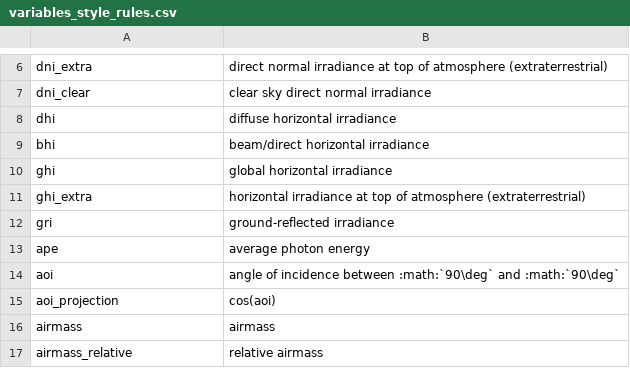
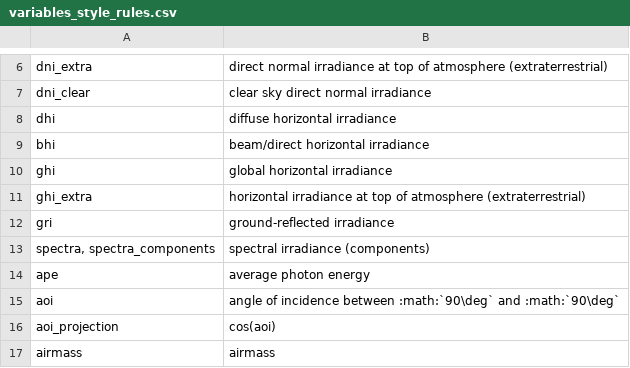
Before and after one commit to pvlib/pvlib-python, a CSV file: pvlib/data/variables_style_rules.csv, drawn as a sheet; only a part is shown, gaps mark what is left out; the shorter side is filled out with more unchanged rows.

Commit message:
Update variables_style_rules.csv

```diff
--- a/pvlib/data/variables_style_rules.csv
+++ b/pvlib/data/variables_style_rules.csv
@@ -12,2 +12,3 @@ ghi_extra;horizontal irradiance at top of atmosphere (extraterrestrial)
 gri;ground-reflected irradiance
+spectra, spectra_components;spectral irradiance (components)
 ape;average photon energy
```
